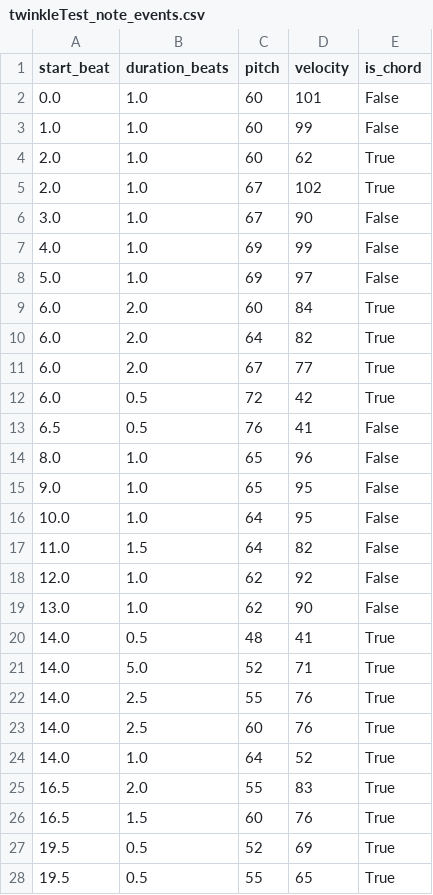
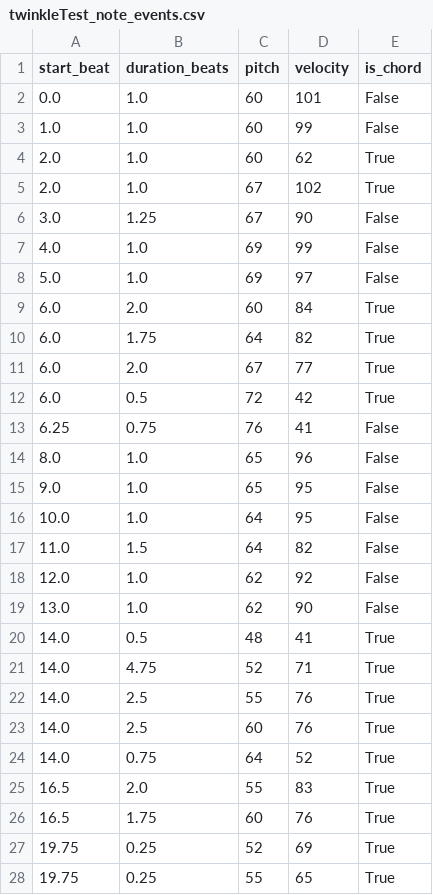
Before and after one commit to kudmisubba-dev/CIS4614_Music_Sheet, a CSV file: NoteEvents/output/twinkleTest_note_events.csv, drawn as a sheet.

```diff
--- a/NoteEvents/output/twinkleTest_note_events.csv
+++ b/NoteEvents/output/twinkleTest_note_events.csv
@@ -5,3 +5,3 @@ start_beat,duration_beats,pitch,velocity,is_chord
 2.0,1.0,67,102,True
-3.0,1.0,67,90,False
+3.0,1.25,67,90,False
 4.0,1.0,69,99,False
@@ -9,6 +9,6 @@ start_beat,duration_beats,pitch,velocity,is_chord
 6.0,2.0,60,84,True
-6.0,2.0,64,82,True
+6.0,1.75,64,82,True
 6.0,2.0,67,77,True
 6.0,0.5,72,42,True
-6.5,0.5,76,41,False
+6.25,0.75,76,41,False
 8.0,1.0,65,96,False
@@ -20,9 +20,9 @@ start_beat,duration_beats,pitch,velocity,is_chord
 14.0,0.5,48,41,True
-14.0,5.0,52,71,True
+14.0,4.75,52,71,True
 14.0,2.5,55,76,True
 14.0,2.5,60,76,True
-14.0,1.0,64,52,True
+14.0,0.75,64,52,True
 16.5,2.0,55,83,True
-16.5,1.5,60,76,True
-19.5,0.5,52,69,True
-19.5,0.5,55,65,True
+16.5,1.75,60,76,True
+19.75,0.25,52,69,True
+19.75,0.25,55,65,True
```
Also changed, not shown: NoteEvents/output/TwinkleTest_note_events_separated_harmony.csv, NoteEvents/output/twinkleTest_note_events_separated.csv, 11 other files.
